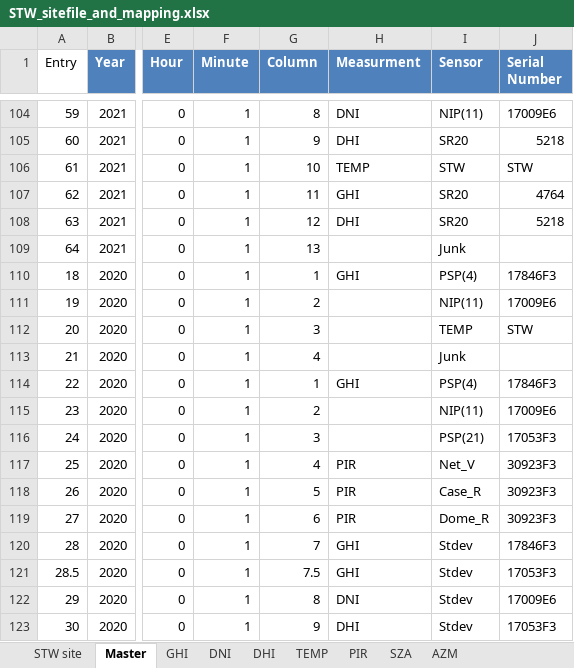
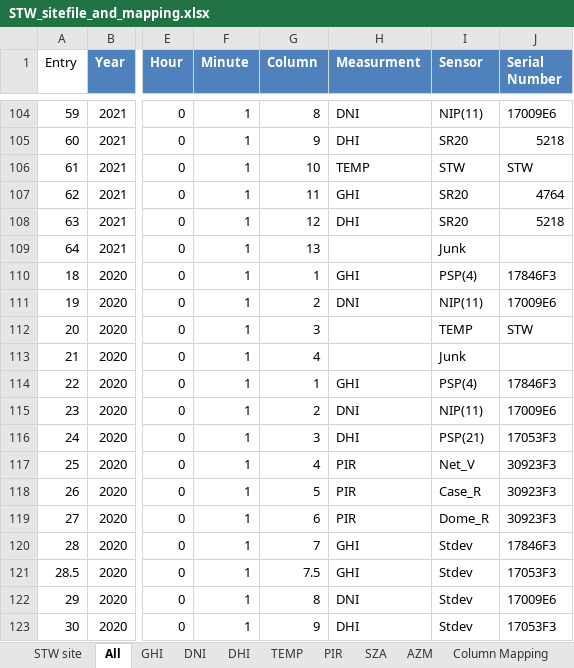
Before and after one commit to finnfujimura/LEI-SRML-Intern-Project, an Excel workbook: STW programs/STW_sitefile_and_mapping.xlsx, sheet All, drawn as a sheet; only a part is shown, gaps mark what is left out; values as stored, in another font and other column widths than the file's, no borders; table styles not drawn; the diff covers the shown part only; the diff names each change by its address in the sheet, - before the commit and + after, or states it on an @@ line.

```diff
--- a/STW programs/STW_sitefile_and_mapping.xlsx (sheet All)
+++ b/STW programs/STW_sitefile_and_mapping.xlsx (sheet All)
-sheet tab: Master
+sheet tab: All
+sheet tab: Column Mapping
-H111 (Measurment): (empty)
+H111 (Measurment): DNI
-H115 (Measurment): (empty)
+H115 (Measurment): DNI
-H116 (Measurment): (empty)
+H116 (Measurment): DHI
```
Also changed, not shown: 14 edited cells elsewhere in this sheet, sheet DNI, sheet DHI, sheet GHI, 1 other file.
